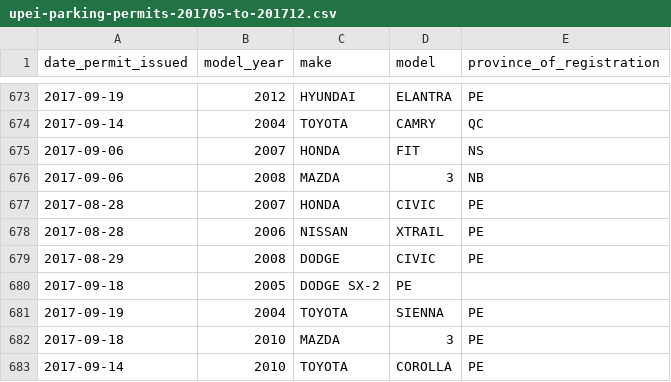
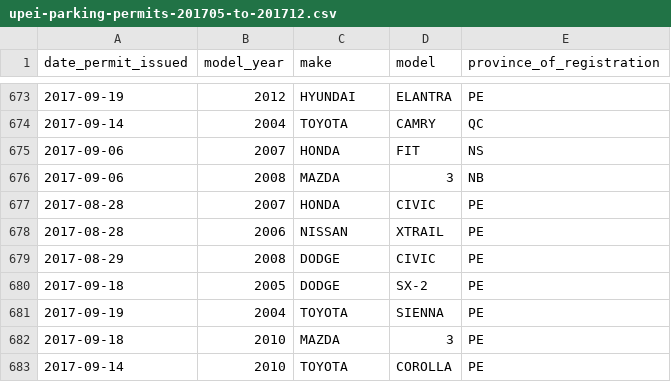
Before and after one commit to ppival/upei_parking, a CSV file: data/upei-parking-permits-201705-to-201712.csv, drawn as a sheet; only a part is shown, gaps mark what is left out.

Commit message:
Corrected missing comma.

```diff
--- a/data/upei-parking-permits-201705-to-201712.csv
+++ b/data/upei-parking-permits-201705-to-201712.csv
@@ -679,3 +679,3 @@ date_permit_issued,model_year,make,model,province_of_registration
 2017-08-29,2008,DODGE,CIVIC,PE
-2017-09-18,2005,DODGE SX-2,PE
+2017-09-18,2005,DODGE,SX-2,PE
 2017-09-19,2004,TOYOTA,SIENNA,PE
```
